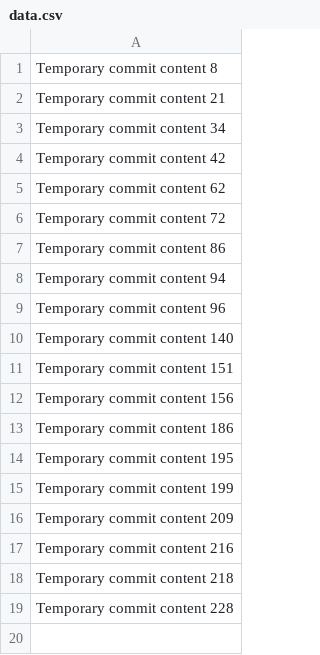
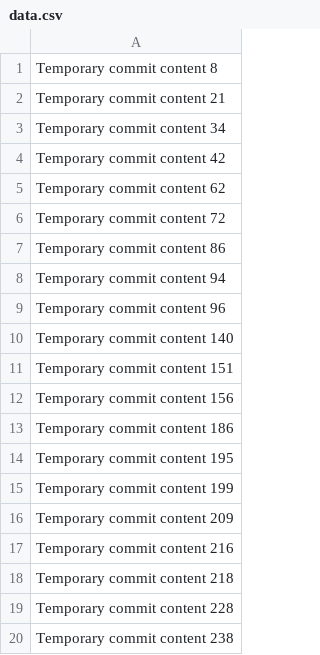
Before and after one commit to jjjhuertas/jjsh, a CSV file: data.csv, drawn as a sheet.

```diff
--- a/data.csv
+++ b/data.csv
@@ -19 +19,2 @@ Temporary commit content 218
 Temporary commit content 228
+Temporary commit content 238
```
